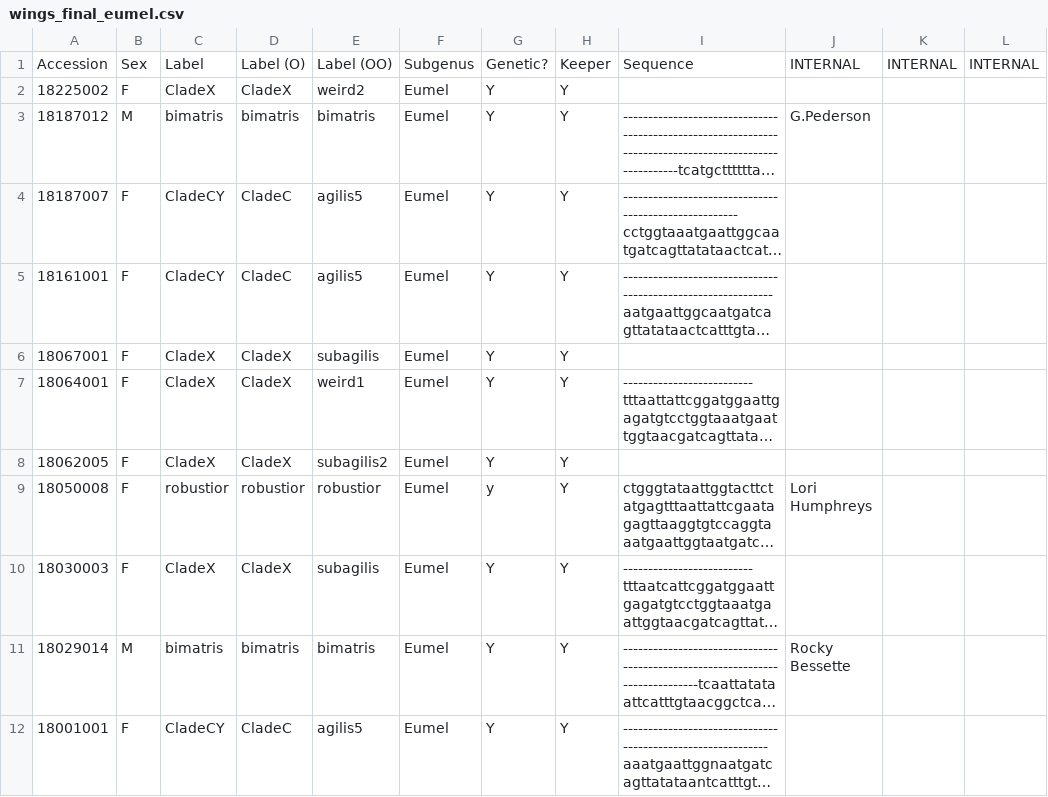
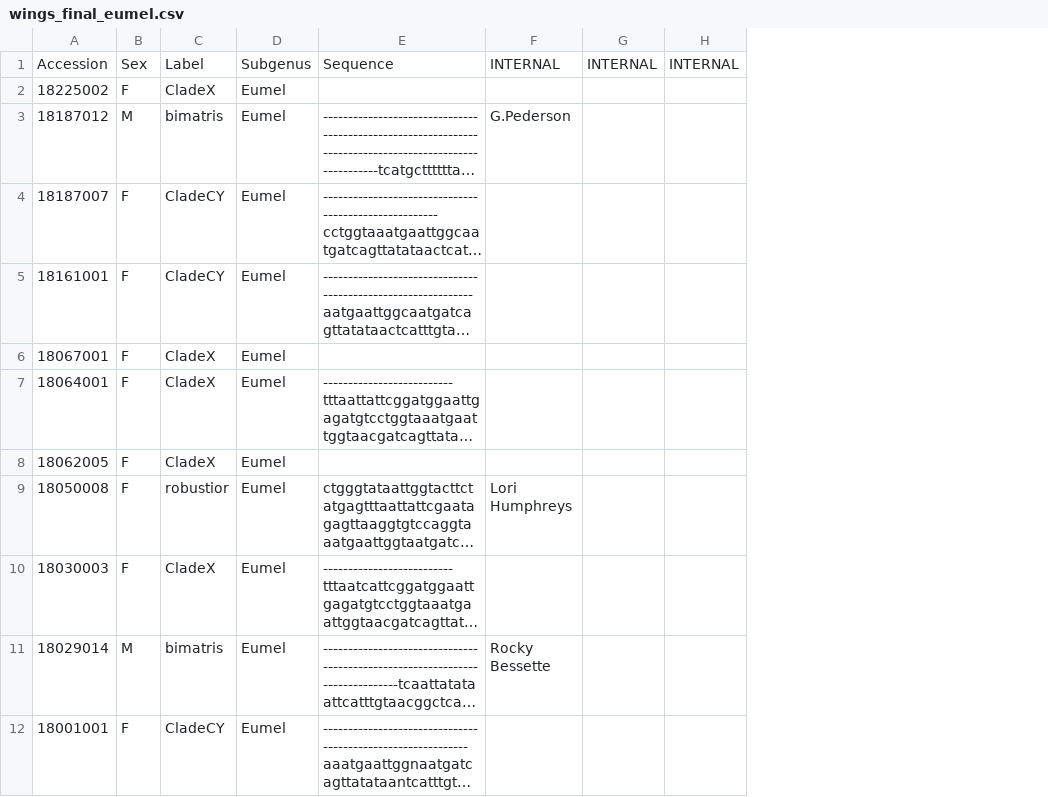
Before and after one commit to erhanks/Wing-Morphometrics, a CSV file: wings/wings_final_eumel.csv, drawn as a sheet; only a part is shown; long unchanged cells end in …; the diff names each change by its address in the sheet, - before the commit and + after, or states it on an @@ line.

Commit message:
Edited file columns for conciseness
There were two outdated label columns in both csv files and other unnecessary columns in the Eumelissodes file

```diff
--- a/wings/wings_final_eumel.csv
+++ b/wings/wings_final_eumel.csv
-column D, rows 1-12: Label (O) | CladeX | bimatris | CladeC | CladeC | CladeX | CladeX | CladeX | robustior | CladeX | bimatris | CladeC
-column E, rows 1-12: Label (OO) | weird2 | bimatris | agilis5 | agilis5 | subagilis | weird1 | subagilis2 | robustior | subagilis | bimatris | agilis5
-column G, rows 1-12: Genetic? | Y | Y | Y | Y | Y | Y | Y | y | Y | Y | Y
-column H, rows 1-12: Keeper | Y | Y | Y | Y | Y | Y | Y | Y | Y | Y | Y
```
Also changed, not shown: wings/wings_final_all.csv.
